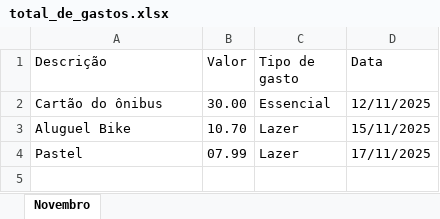
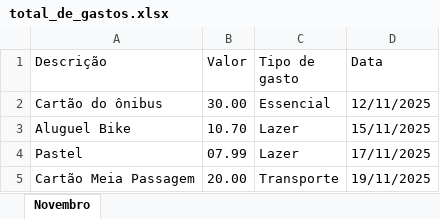
Before and after one commit to Ginhoh/EgidePlan, an Excel workbook: total_de_gastos.xlsx, sheet Novembro, drawn as a sheet; values as stored, in another font and other column widths than the file's, no borders; the diff names each change by its address in the sheet, - before the commit and + after, or states it on an @@ line.

```diff
--- a/total_de_gastos.xlsx (sheet Novembro)
+++ b/total_de_gastos.xlsx (sheet Novembro)
+row 5: Cartão Meia Passagem | 20.00 | Transporte | 19/11/2025
```
Also changed, not shown: 5 other files.
